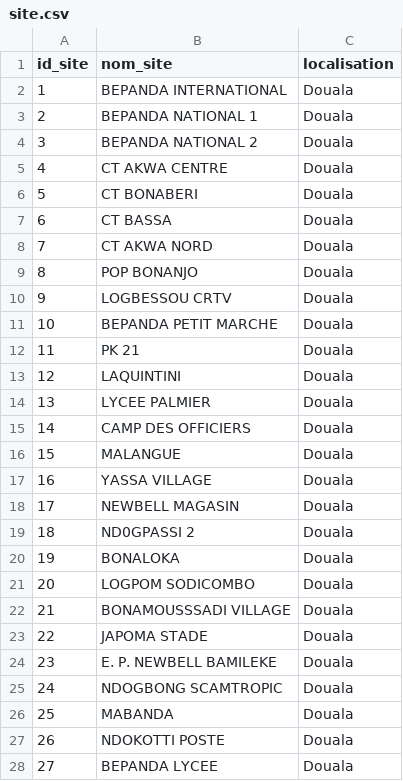
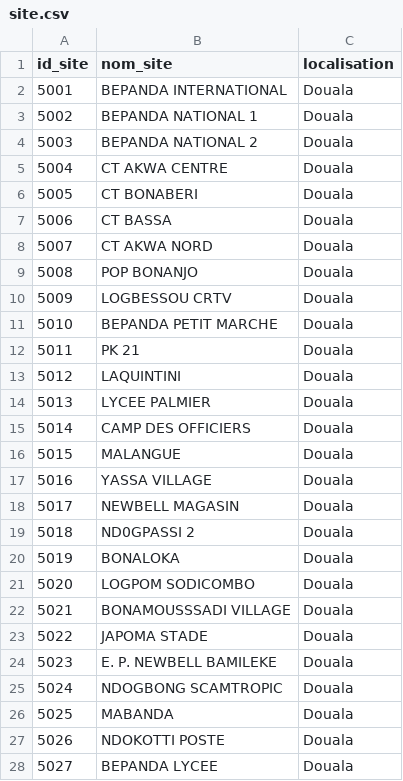
Before and after one commit to divinendzana/carburflow, a CSV file: data/site.csv, drawn as a sheet; only a part is shown; the diff covers the shown part only.

```diff
--- a/data/site.csv
+++ b/data/site.csv
@@ -1,28 +1,28 @@
 id_site,nom_site,localisation
-1,BEPANDA INTERNATIONAL,Douala
-2,BEPANDA NATIONAL 1,Douala
-3,BEPANDA NATIONAL 2,Douala
-4,CT AKWA CENTRE,Douala
-5,CT BONABERI,Douala
-6,CT BASSA,Douala
-7,CT AKWA NORD,Douala
-8,POP BONANJO,Douala
-9,LOGBESSOU CRTV,Douala
-10,BEPANDA PETIT MARCHE,Douala
-11,PK 21,Douala
-12,LAQUINTINI,Douala
-13,LYCEE PALMIER,Douala
-14,CAMP DES OFFICIERS,Douala
-15,MALANGUE,Douala
-16,YASSA VILLAGE,Douala
-17,NEWBELL MAGASIN,Douala
-18,ND0GPASSI 2,Douala
-19,BONALOKA,Douala
-20,LOGPOM SODICOMBO,Douala
-21,BONAMOUSSSADI VILLAGE,Douala
-22,JAPOMA STADE,Douala
-23,E. P.  NEWBELL BAMILEKE,Douala
-24,NDOGBONG SCAMTROPIC,Douala
-25,MABANDA,Douala
-26,NDOKOTTI POSTE,Douala
-27,BEPANDA LYCEE,Douala
+5001,BEPANDA INTERNATIONAL,Douala
+5002,BEPANDA NATIONAL 1,Douala
+5003,BEPANDA NATIONAL 2,Douala
+5004,CT AKWA CENTRE,Douala
+5005,CT BONABERI,Douala
+5006,CT BASSA,Douala
+5007,CT AKWA NORD,Douala
+5008,POP BONANJO,Douala
+5009,LOGBESSOU CRTV,Douala
+5010,BEPANDA PETIT MARCHE,Douala
+5011,PK 21,Douala
+5012,LAQUINTINI,Douala
+5013,LYCEE PALMIER,Douala
+5014,CAMP DES OFFICIERS,Douala
+5015,MALANGUE,Douala
+5016,YASSA VILLAGE,Douala
+5017,NEWBELL MAGASIN,Douala
+5018,ND0GPASSI 2,Douala
+5019,BONALOKA,Douala
+5020,LOGPOM SODICOMBO,Douala
+5021,BONAMOUSSSADI VILLAGE,Douala
+5022,JAPOMA STADE,Douala
+5023,E. P.  NEWBELL BAMILEKE,Douala
+5024,NDOGBONG SCAMTROPIC,Douala
+5025,MABANDA,Douala
+5026,NDOKOTTI POSTE,Douala
+5027,BEPANDA LYCEE,Douala
```
Also changed, not shown: 4 edited cells elsewhere in this file, data/cuve_principale.csv, data/groupe_electrogene.csv, 12 other files.
